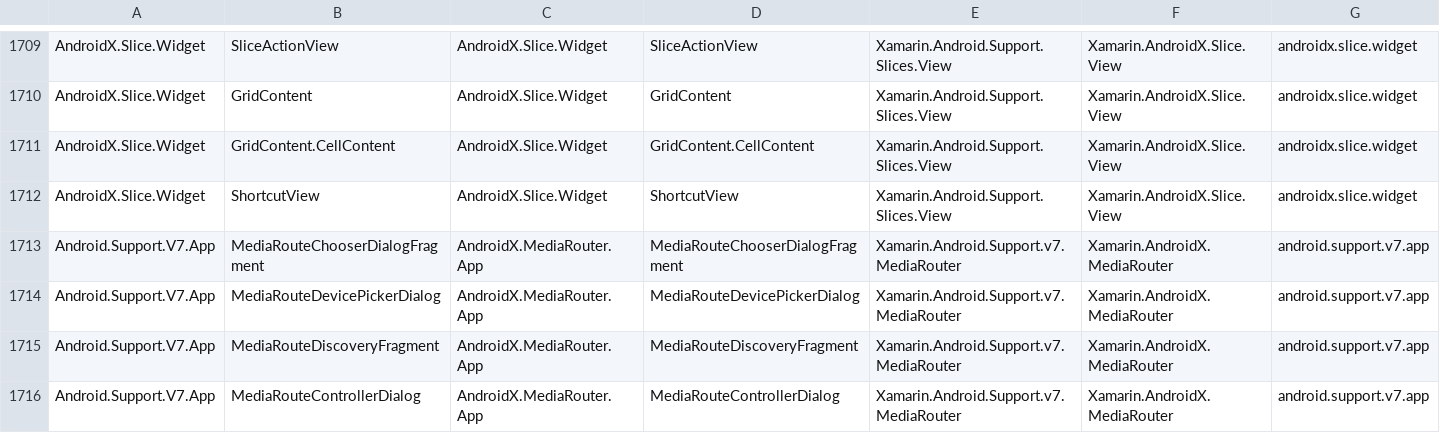
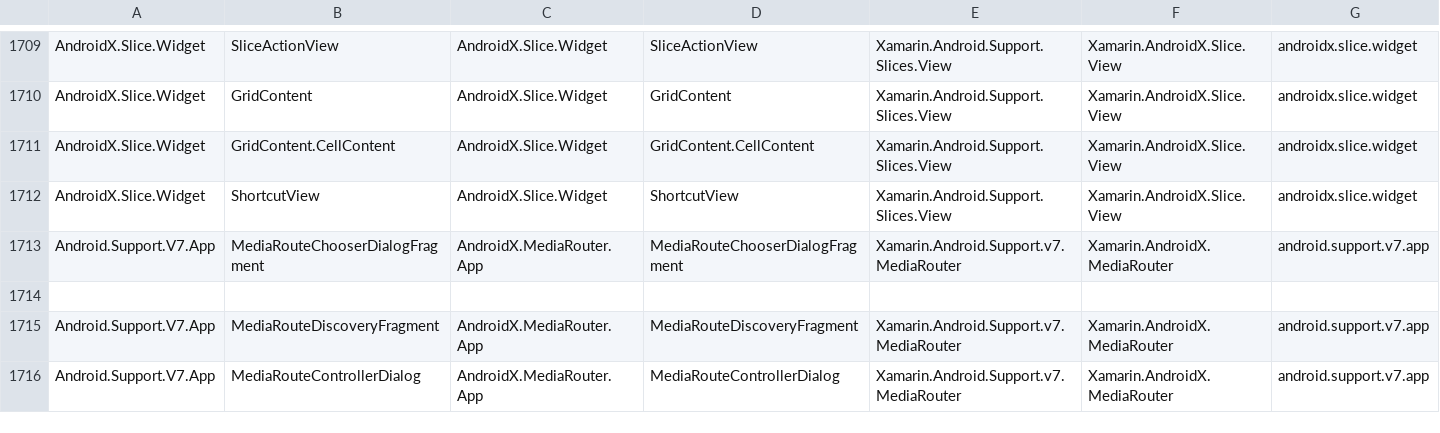
Before and after one commit to xamarin/AndroidX, a CSV file: mappings/androidx-mapping.csv, drawn as a sheet; only a part is shown, gaps mark what is left out; removed rows and columns are numbered as before the commit, all else as after; rows hold the shown columns only; the diff covers the shown part only; the diff names each change by its address in the sheet, - before the commit and + after, or states it on an @@ line.

Commit message:
migration data for updates

```diff
--- a/mappings/androidx-mapping.csv
+++ b/mappings/androidx-mapping.csv
-row 1714: Android.Support.V7.App | MediaRouteDevicePickerDialog | AndroidX.MediaRouter.App | MediaRouteDevicePickerDialog | Xamarin.Android.Support.v7.MediaRouter | Xamarin.AndroidX.MediaRouter | android.support.v7.app
+row 1714: (empty)
```
Also changed, not shown: 11 added rows, 11 removed rows and 6 edited cells elsewhere in this file, mappings/androidx-assemblies.csv, 3 other files.
